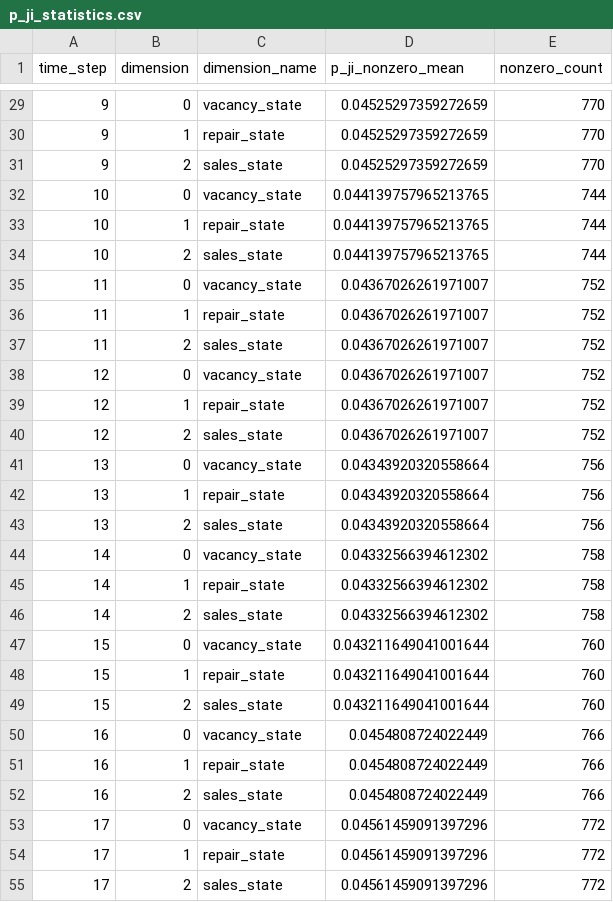
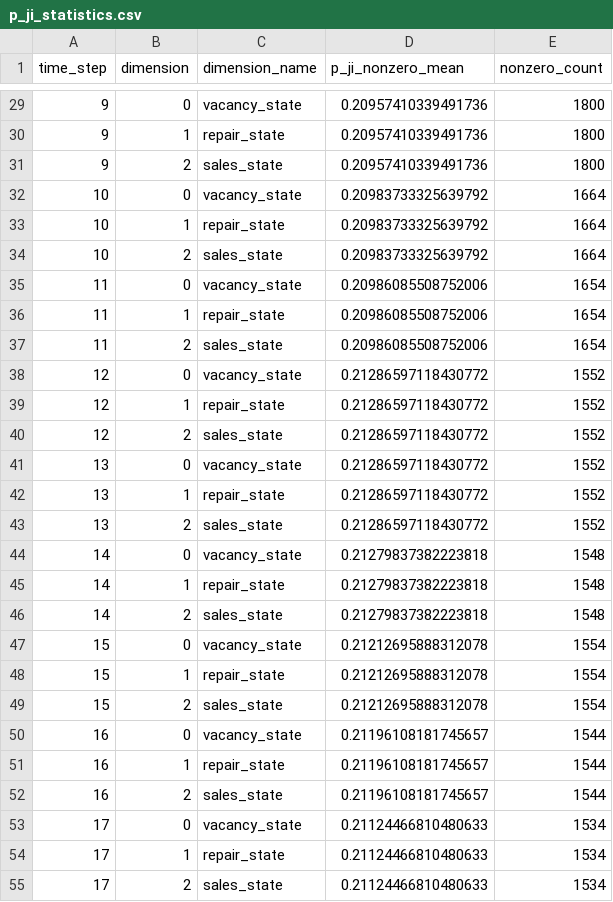
Before and after one commit to SusuXu-s-Lab/CLIMA_WP2, a CSV file: New_model/Data_synthesis/sysnthetic_data/p_ji_statistics.csv, drawn as a sheet; only a part is shown, gaps mark what is left out; the diff covers the shown part only.

```diff
--- a/New_model/Data_synthesis/sysnthetic_data/p_ji_statistics.csv
+++ b/New_model/Data_synthesis/sysnthetic_data/p_ji_statistics.csv
@@ -29,27 +29,27 @@ time_step,dimension,dimension_name,p_ji_nonzero_mean,nonzero_count
-9,0,vacancy_state,0.04525297359272659,770
-9,1,repair_state,0.04525297359272659,770
-9,2,sales_state,0.04525297359272659,770
-10,0,vacancy_state,0.044139757965213765,744
-10,1,repair_state,0.044139757965213765,744
-10,2,sales_state,0.044139757965213765,744
-11,0,vacancy_state,0.04367026261971007,752
-11,1,repair_state,0.04367026261971007,752
-11,2,sales_state,0.04367026261971007,752
-12,0,vacancy_state,0.04367026261971007,752
-12,1,repair_state,0.04367026261971007,752
-12,2,sales_state,0.04367026261971007,752
-13,0,vacancy_state,0.04343920320558664,756
-13,1,repair_state,0.04343920320558664,756
-13,2,sales_state,0.04343920320558664,756
-14,0,vacancy_state,0.04332566394612302,758
-14,1,repair_state,0.04332566394612302,758
-14,2,sales_state,0.04332566394612302,758
-15,0,vacancy_state,0.043211649041001644,760
-15,1,repair_state,0.043211649041001644,760
-15,2,sales_state,0.043211649041001644,760
-16,0,vacancy_state,0.0454808724022449,766
-16,1,repair_state,0.0454808724022449,766
-16,2,sales_state,0.0454808724022449,766
-17,0,vacancy_state,0.04561459091397296,772
-17,1,repair_state,0.04561459091397296,772
-17,2,sales_state,0.04561459091397296,772
+9,0,vacancy_state,0.20957410339491736,1800
+9,1,repair_state,0.20957410339491736,1800
+9,2,sales_state,0.20957410339491736,1800
+10,0,vacancy_state,0.20983733325639792,1664
+10,1,repair_state,0.20983733325639792,1664
+10,2,sales_state,0.20983733325639792,1664
+11,0,vacancy_state,0.20986085508752006,1654
+11,1,repair_state,0.20986085508752006,1654
+11,2,sales_state,0.20986085508752006,1654
+12,0,vacancy_state,0.21286597118430772,1552
+12,1,repair_state,0.21286597118430772,1552
+12,2,sales_state,0.21286597118430772,1552
+13,0,vacancy_state,0.21286597118430772,1552
+13,1,repair_state,0.21286597118430772,1552
+13,2,sales_state,0.21286597118430772,1552
+14,0,vacancy_state,0.21279837382223818,1548
+14,1,repair_state,0.21279837382223818,1548
+14,2,sales_state,0.21279837382223818,1548
+15,0,vacancy_state,0.21212695888312078,1554
+15,1,repair_state,0.21212695888312078,1554
+15,2,sales_state,0.21212695888312078,1554
+16,0,vacancy_state,0.21196108181745657,1544
+16,1,repair_state,0.21196108181745657,1544
+16,2,sales_state,0.21196108181745657,1544
+17,0,vacancy_state,0.21124466810480633,1534
+17,1,repair_state,0.21124466810480633,1534
+17,2,sales_state,0.21124466810480633,1534
```
Also changed, not shown: 84 edited cells elsewhere in this file, New_model/Data_synthesis/sysnthetic_data/household_locations_raw.csv, New_model/Data_synthesis/sysnthetic_data/p_self_statistics.csv, 8 other files.
